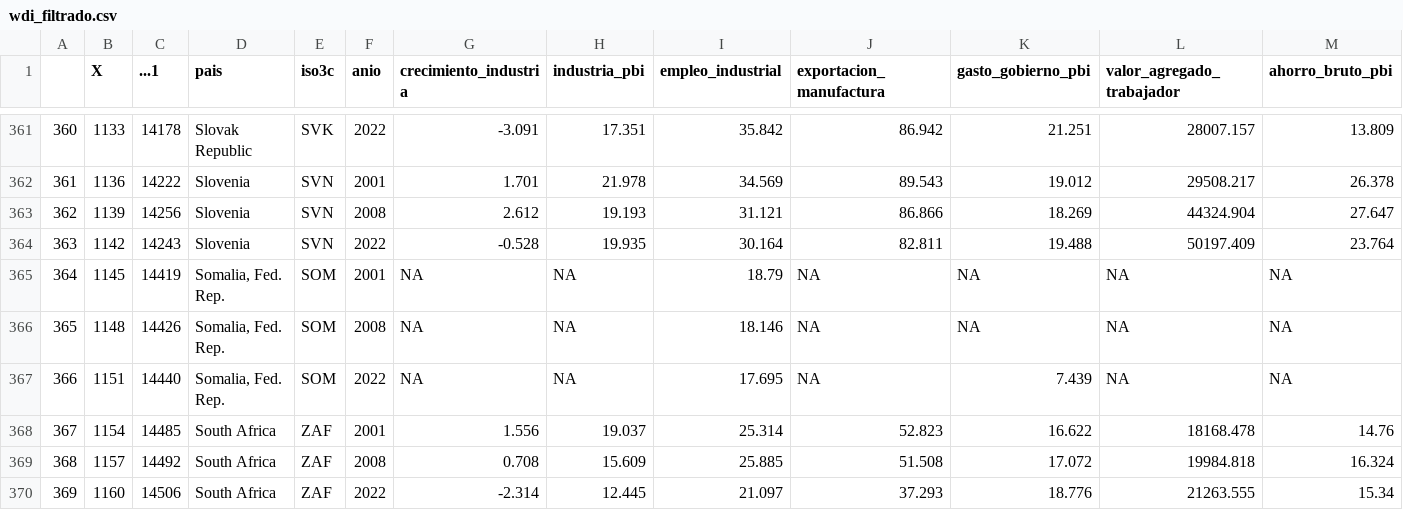
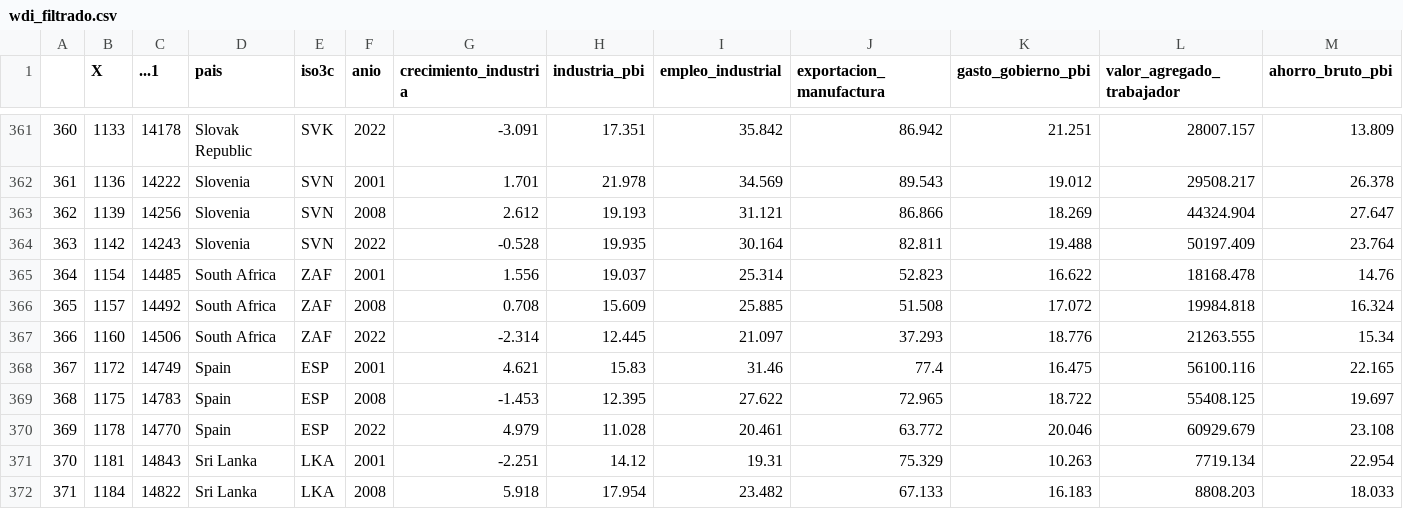
Before and after one commit to perottacamilo/Tipo-de-cambio-y-desarrollo-industrial, a CSV file: input/wdi_filtrado.csv, drawn as a sheet; only a part is shown, gaps mark what is left out; the shorter side is filled out with more unchanged rows; removed rows and columns are numbered as before the commit, all else as after; rows hold the shown columns only; the diff names each change by its address in the sheet, - before the commit and + after, or states it on an @@ line.

```diff
--- a/input/wdi_filtrado.csv
+++ b/input/wdi_filtrado.csv
-row 365: 364 | 1145 | 14419 | Somalia, Fed. Rep. | SOM | 2001 | NA | NA | 18.79 | NA | NA | NA | NA
-row 366: 365 | 1148 | 14426 | Somalia, Fed. Rep. | SOM | 2008 | NA | NA | 18.146 | NA | NA | NA | NA
-row 367: 366 | 1151 | 14440 | Somalia, Fed. Rep. | SOM | 2022 | NA | NA | 17.695 | NA | 7.439 | NA | NA
@@ column A renumbered from row 365 down @@
```
Also changed, not shown: 28 other files.
